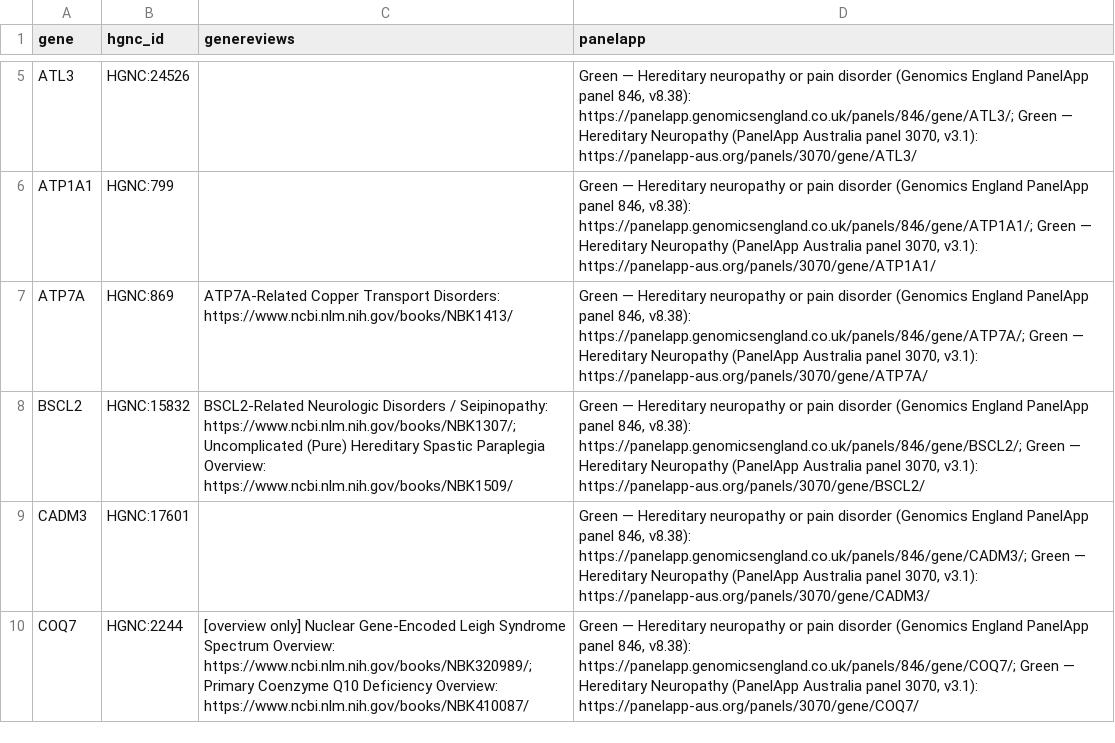
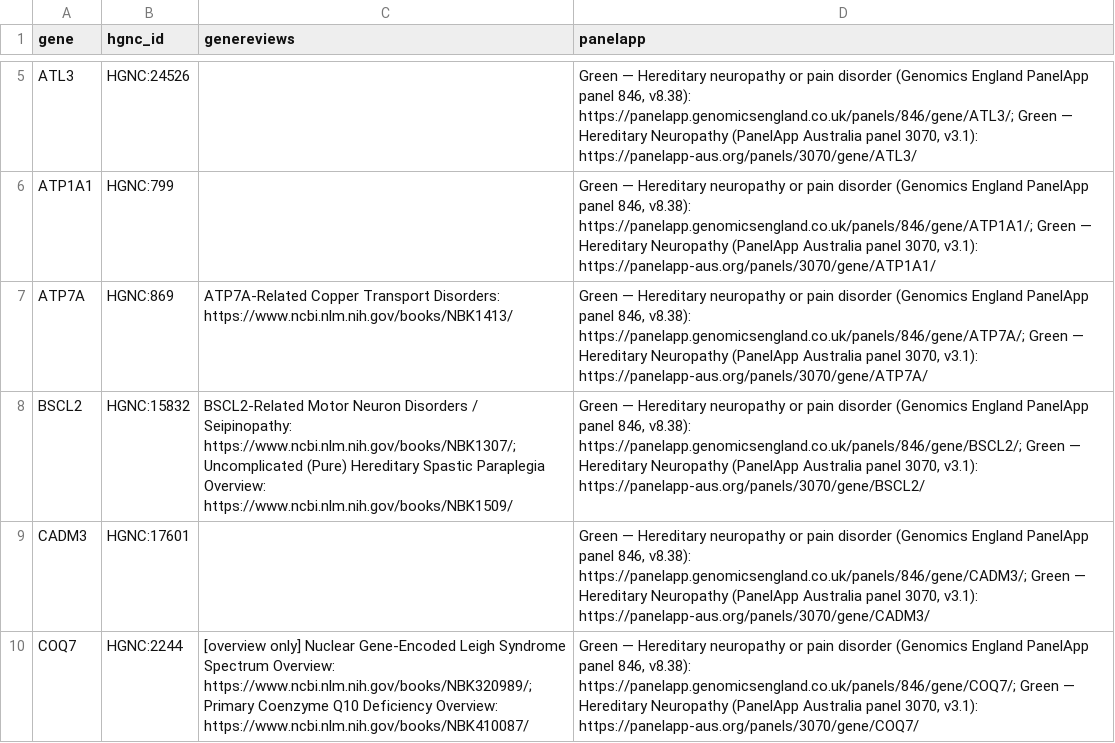
Before and after one commit to dknauss/cmt-gene-table, a CSV file: data/links.csv, drawn as a sheet; only a part is shown, gaps mark what is left out.

```diff
--- a/data/links.csv
+++ b/data/links.csv
@@ -7,3 +7,3 @@ ATP1A1,HGNC:799,,"Green — Hereditary neuropathy or pain disorder (Genomics Eng
 ATP7A,HGNC:869,ATP7A-Related Copper Transport Disorders: https://www.ncbi.nlm.nih.gov/books/NBK1413/,"Green — Hereditary neuropathy or pain disorder (Genomics England PanelApp panel 846, v8.38): https://panelapp.genomicsengland.co.uk/panels/846/gene/ATP7A/; Green — Hereditary Neuropathy (PanelApp Australia panel 3070, v3.1): https://panelapp-aus.org/panels/3070/gene/ATP7A/"
-BSCL2,HGNC:15832,BSCL2-Related Neurologic Disorders / Seipinopathy: https://www.ncbi.nlm.nih.gov/books/NBK1307/; Uncomplicated (Pure) Hereditary Spastic Paraplegia Overview: https://www.ncbi.nlm.nih.gov/books/NBK1509/,"Green — Hereditary neuropathy or pain disorder (Genomics England PanelApp panel 846, v8.38): https://panelapp.genomicsengland.co.uk/panels/846/gene/BSCL2/; Green — Hereditary Neuropathy (PanelApp Australia panel 3070, v3.1): https://panelapp-aus.org/panels/3070/gene/BSCL2/"
+BSCL2,HGNC:15832,BSCL2-Related Motor Neuron Disorders / Seipinopathy: https://www.ncbi.nlm.nih.gov/books/NBK1307/; Uncomplicated (Pure) Hereditary Spastic Paraplegia Overview: https://www.ncbi.nlm.nih.gov/books/NBK1509/,"Green — Hereditary neuropathy or pain disorder (Genomics England PanelApp panel 846, v8.38): https://panelapp.genomicsengland.co.uk/panels/846/gene/BSCL2/; Green — Hereditary Neuropathy (PanelApp Australia panel 3070, v3.1): https://panelapp-aus.org/panels/3070/gene/BSCL2/"
 CADM3,HGNC:17601,,"Green — Hereditary neuropathy or pain disorder (Genomics England PanelApp panel 846, v8.38): https://panelapp.genomicsengland.co.uk/panels/846/gene/CADM3/; Green — Hereditary Neuropathy (PanelApp Australia panel 3070, v3.1): https://panelapp-aus.org/panels/3070/gene/CADM3/"
```
Also changed, not shown: data/clingen-cmt.csv, data/clingen-phenotypes.csv, 2 other files.
